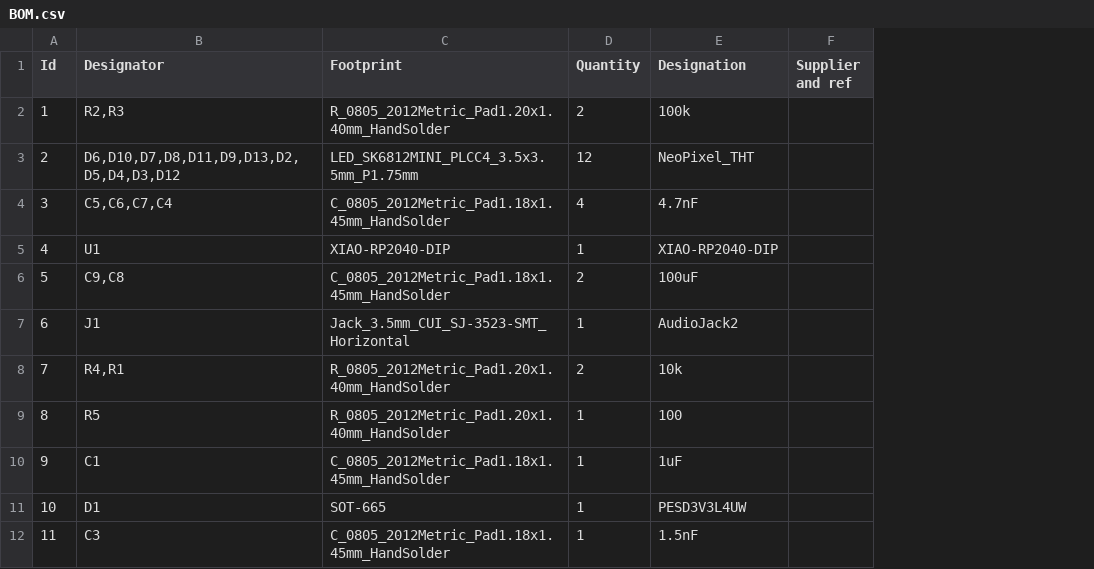
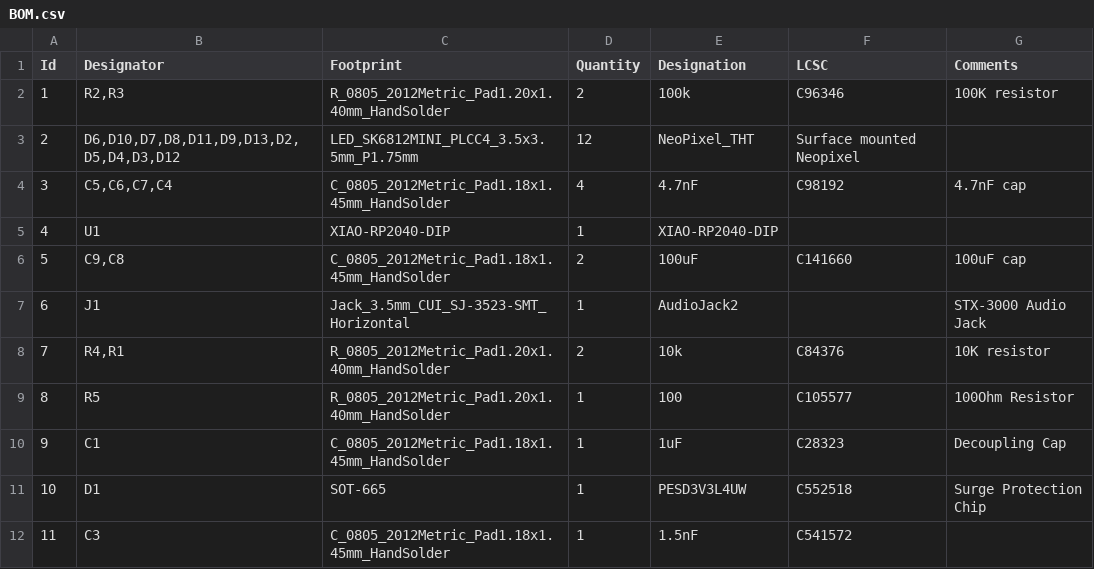
Before and after one commit to hackclub/pixeldust, a CSV file: submissions/photolux/BOM.csv, drawn as a sheet; removed rows and columns are numbered as before the commit, all else as after; the diff names each change by its address in the sheet, - before the commit and + after, or states it on an @@ line.

Commit message:
updates for submission

```diff
--- a/submissions/photolux/BOM.csv
+++ b/submissions/photolux/BOM.csv
-column F (Supplier and ref), empty
+column F (LCSC), rows 2-12: C96346 | Surface mounted Neopixel | C98192 |  | C141660 |  | C84376 | C105577 | C28323 | C552518 | C541572
+column G (Comments), rows 2-11: 100K resistor |  | 4.7nF cap |  | 100uF cap | STX-3000 Audio Jack | 10K resistor | 100Ohm Resistor | Decoupling Cap | Surge Protection Chip
```
Also changed, not shown: 11 other files.
